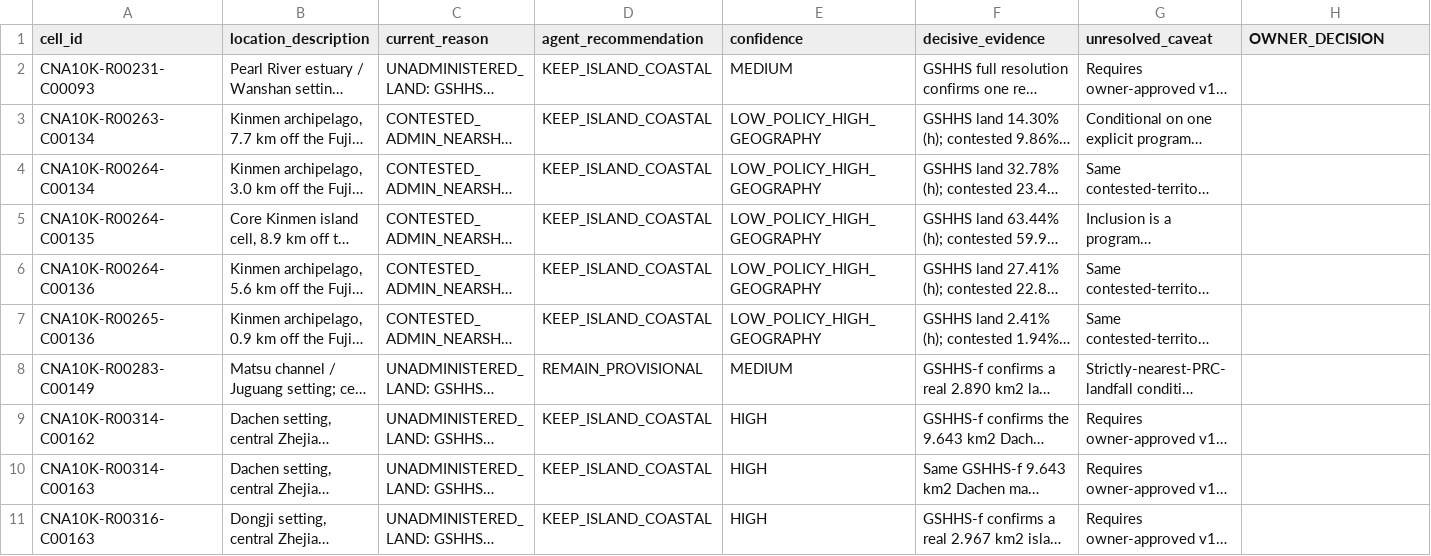
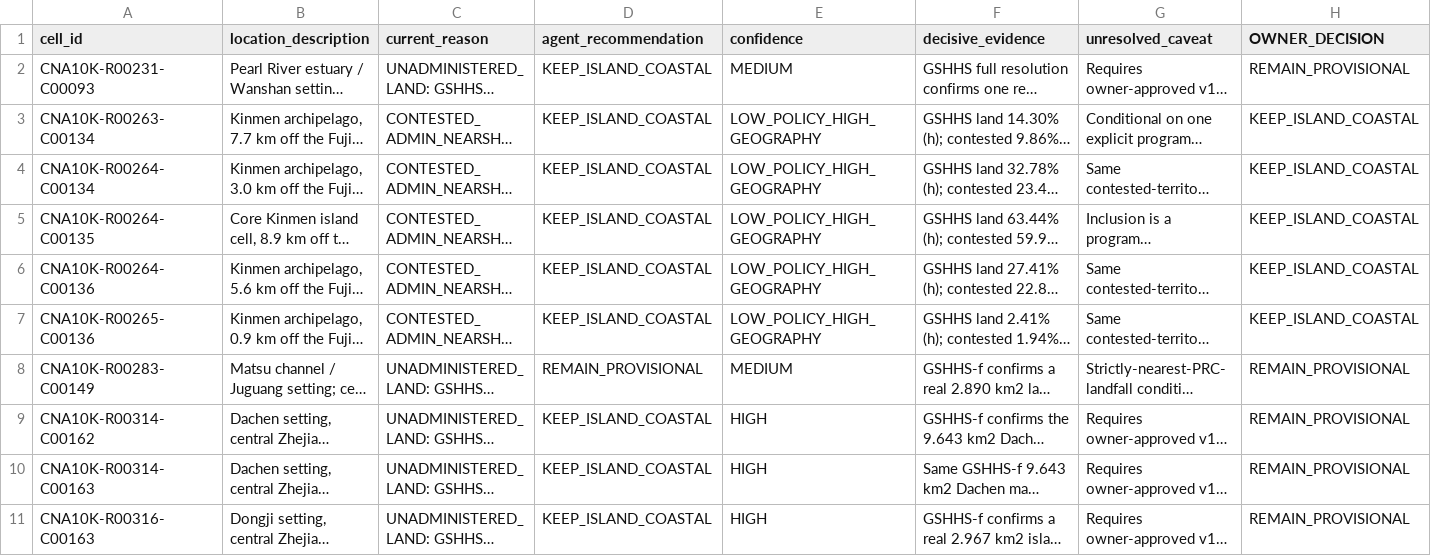
Before and after one commit to Yingda-Yu/Spartina-Earth, a CSV file: docs/data/owner_review/w10_owner_decision_table_v1.csv, drawn as a sheet; long unchanged cells end in …; the diff names each change by its address in the sheet, - before the commit and + after, or states it on an @@ line.

Commit message:
Issue #17 owner decision: freeze W10 domain v1.1 core
W10_DOMAIN_V1_CORE_FROZEN per 2026-10-08 owner decision:
- five contested-administered Kinmen cells KEEP_ISLAND_COASTAL as
  operational members of the mainland-Fujian nearshore frame
  (0.9-8.9 km), under standing proximity-only disclaimer; contested
  admin evidence preserved verbatim as metadata, no sovereignty or
  administrative-status statement;
- five beyond-reach cells (Wanshan/Juguang/two Dachen/Dongji)
  REMAIN_PROVISIONAL -> PROVISIONAL_OFFSHORE_POLICY, excluded from
  production datasets and primary inference; 25 km offshore-island
  reach not extended, no ad-hoc exceptions;
- frozen registry over immutable 3,319 cells: 3,016 KEEP
  (2,752 mainland + 264 island) / 298 EXCLUDE / 5 provisional;
- deterministic v1 rule re-run from cache reproduces candidate
  byte-for-byte (SHA-256 9dbd8cf5...);
- Issue #18 pooled-Dice bootstrap recomputed on 3,016 KEEP cells
  (table15): max point shift 0.0003, CI-bound shift <=0.0035, no
  hypothesis decision changes; no raster re-export;
- KEEP-core strata 309/97/76/728/1,806; 482/482 SILVER-positive
  cells core; all ten cells census-complete 2015-2025; first-pixel
  panel unaffected;
- tests: 413 passed / 21 skipped; ruff clean; mypy --strict clean;
  manuscript recompiled (29 pp); ledger C64.

No model training started.

```diff
--- a/docs/data/owner_review/w10_owner_decision_table_v1.csv
+++ b/docs/data/owner_review/w10_owner_decision_table_v1.csv
-H2 (OWNER_DECISION): (empty)
+H2 (OWNER_DECISION): REMAIN_PROVISIONAL
-H3:H7 (OWNER_DECISION): (empty)
+H3:H7 (OWNER_DECISION): KEEP_ISLAND_COASTAL
-H8:H11 (OWNER_DECISION): (empty)
+H8:H11 (OWNER_DECISION): REMAIN_PROVISIONAL
```
Also changed, not shown: 21 other files.
